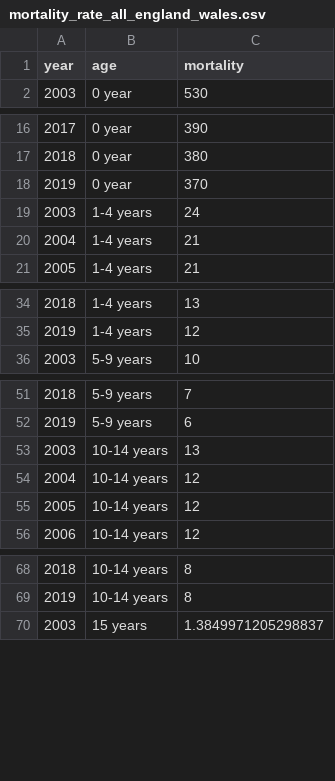
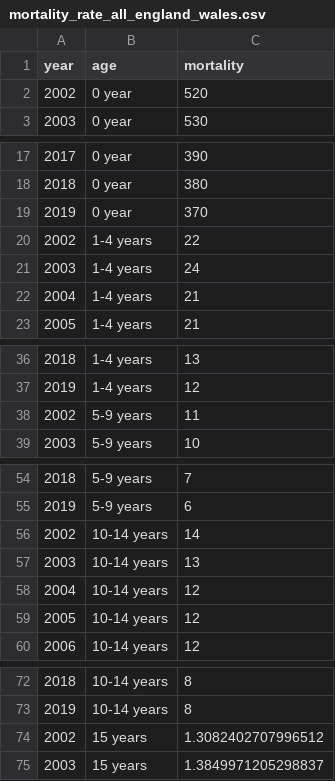
Before and after one commit to ANXUNWXY179/project_wxy, a CSV file: DATA/children/mortality_rate_all_england_wales.csv, drawn as a sheet; only a part is shown, gaps mark what is left out; the diff names each change by its address in the sheet, - before the commit and + after, or states it on an @@ line.

```diff
--- a/DATA/children/mortality_rate_all_england_wales.csv
+++ b/DATA/children/mortality_rate_all_england_wales.csv
+row 2: 2002 | 0 year | 520
+row 20: 2002 | 1-4 years | 22
+row 38: 2002 | 5-9 years | 11
+row 56: 2002 | 10-14 years | 14
+row 74: 2002 | 15 years | 1.3082402707996512
```
Also changed, not shown: DATA/children/england_wales_orphans_all.csv, DATA/fertility/england_births_f.csv, 30 other files.
